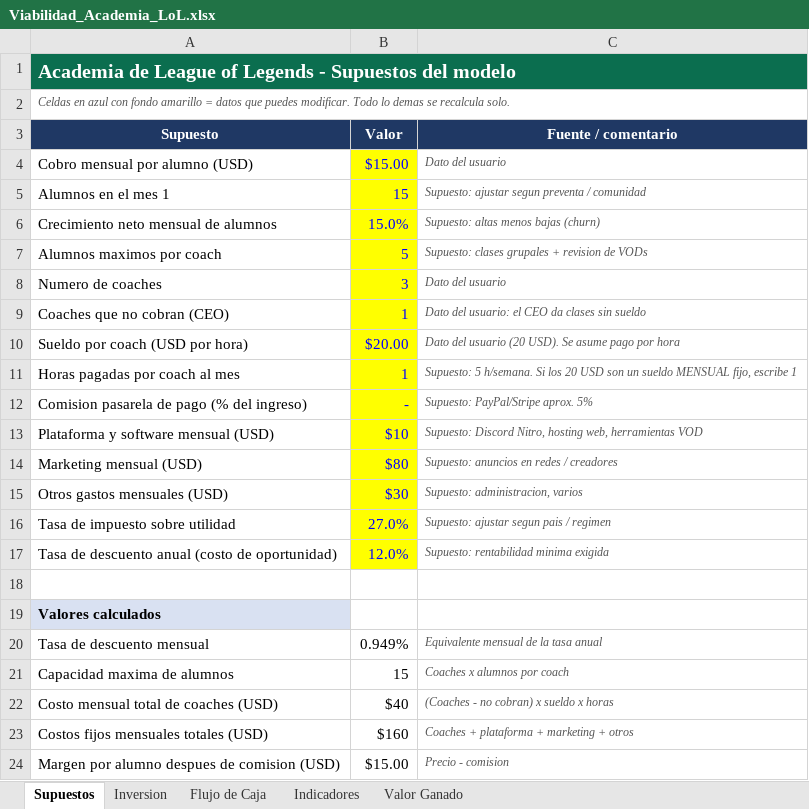
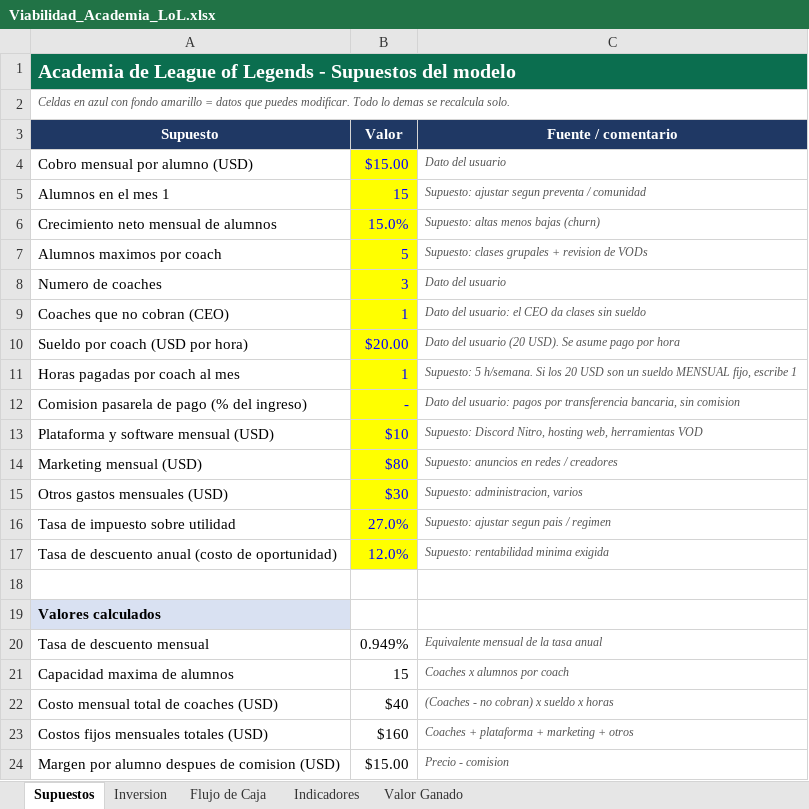
Before and after one commit to YhwachW/Excel, an Excel workbook: Viabilidad_Academia_LoL.xlsx, sheet Supuestos, drawn as a sheet; values as stored, in another font and other column widths than the file's, no borders; the diff names each change by its address in the sheet, - before the commit and + after, or states it on an @@ line.

```diff
--- a/Viabilidad_Academia_LoL.xlsx (sheet Supuestos)
+++ b/Viabilidad_Academia_LoL.xlsx (sheet Supuestos)
-C12 (Fuente / comentario): Supuesto: PayPal/Stripe aprox. 5%
+C12 (Fuente / comentario): Dato del usuario: pagos por transferencia bancaria, sin comision
```
Also changed, not shown: sheet Valor Ganado, charts or pictures.
